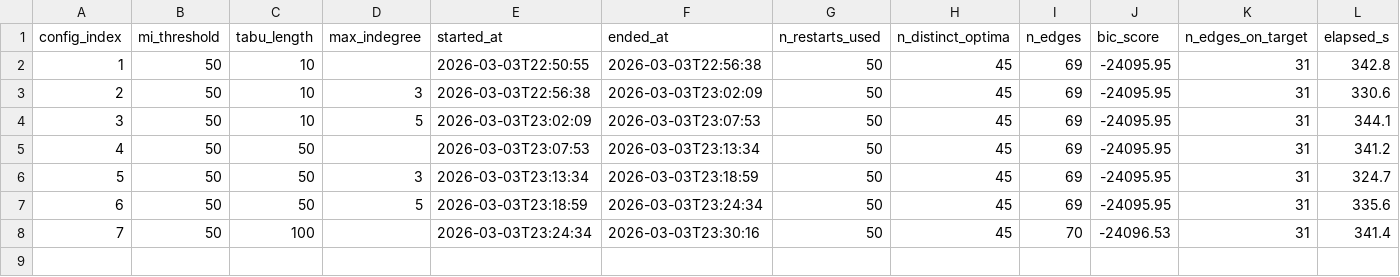
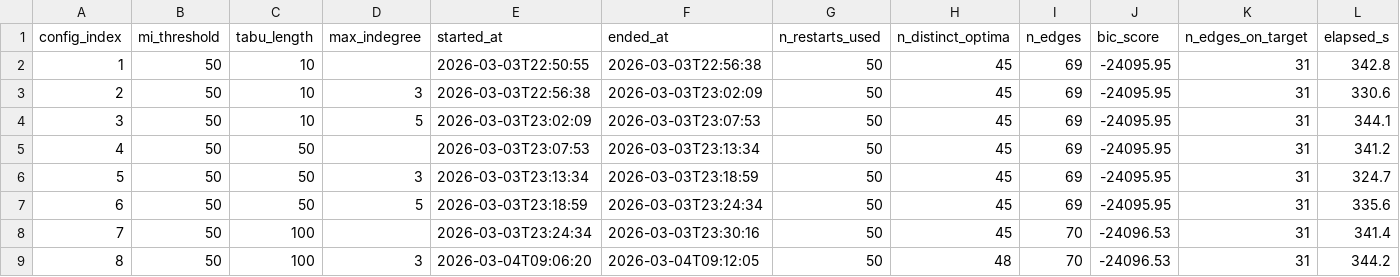
Before and after one commit to Murdock135/research-mevavul_diff_analysis, a CSV file: data/results/paper/mi50/summary.csv, drawn as a sheet; only a part is shown; rows hold the shown columns only; the diff names each change by its address in the sheet, - before the commit and + after, or states it on an @@ line.

Commit message:
updated metadata files for results/paper/

```diff
--- a/data/results/paper/mi50/summary.csv
+++ b/data/results/paper/mi50/summary.csv
+row 9: 8 | 50 | 100 | 3 | 2026-03-04T09:06:20 | 2026-03-04T09:12:05 | 50 | 48 | 70 | -24096.53 | 31 | 344.2
```
Also changed, not shown: 2 other files.
